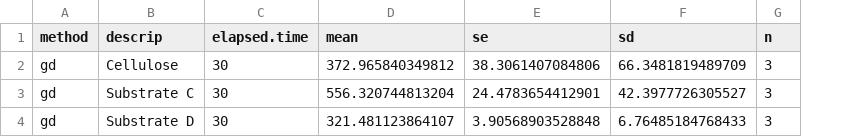
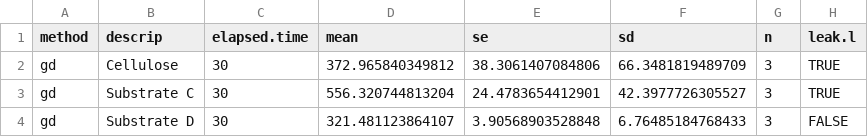
Before and after one commit to sashahafner/GD-BMP_paper_2019, a CSV file: experiments/IISBMP2/output/BMP.csv, drawn as a sheet; the diff names each change by its address in the sheet, - before the commit and + after, or states it on an @@ line.

```diff
--- a/experiments/IISBMP2/output/BMP.csv
+++ b/experiments/IISBMP2/output/BMP.csv
+column H (leak.l), rows 2-4: TRUE | TRUE | FALSE
```
Also changed, not shown: experiments/IISBMP2/output/BMPo.csv, experiments/IISBMP2/output/biogas.csv, 6 other files.
